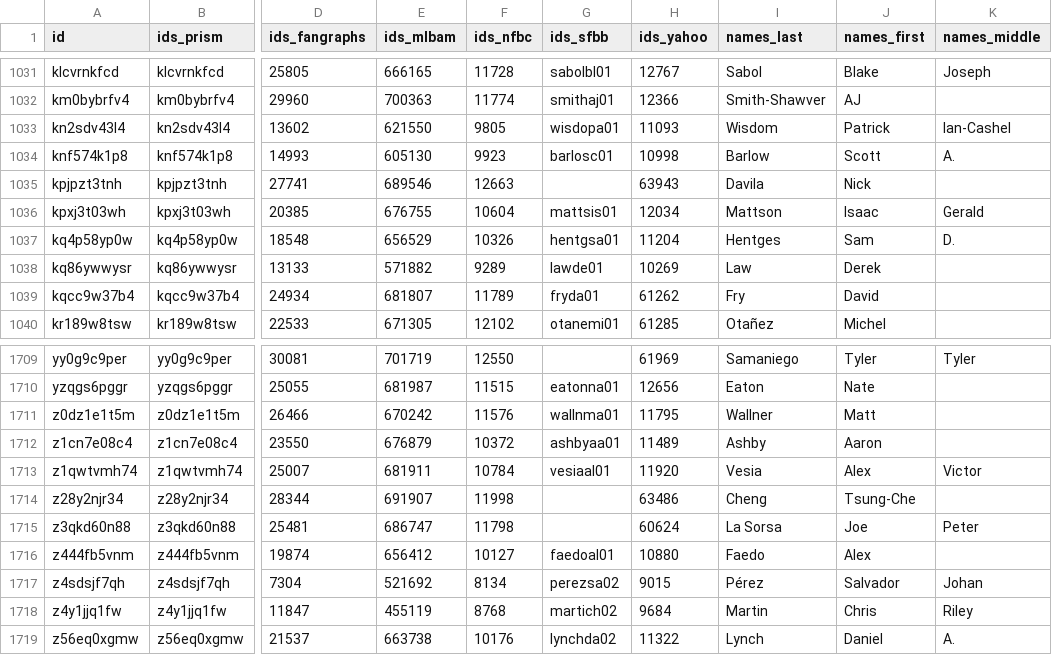
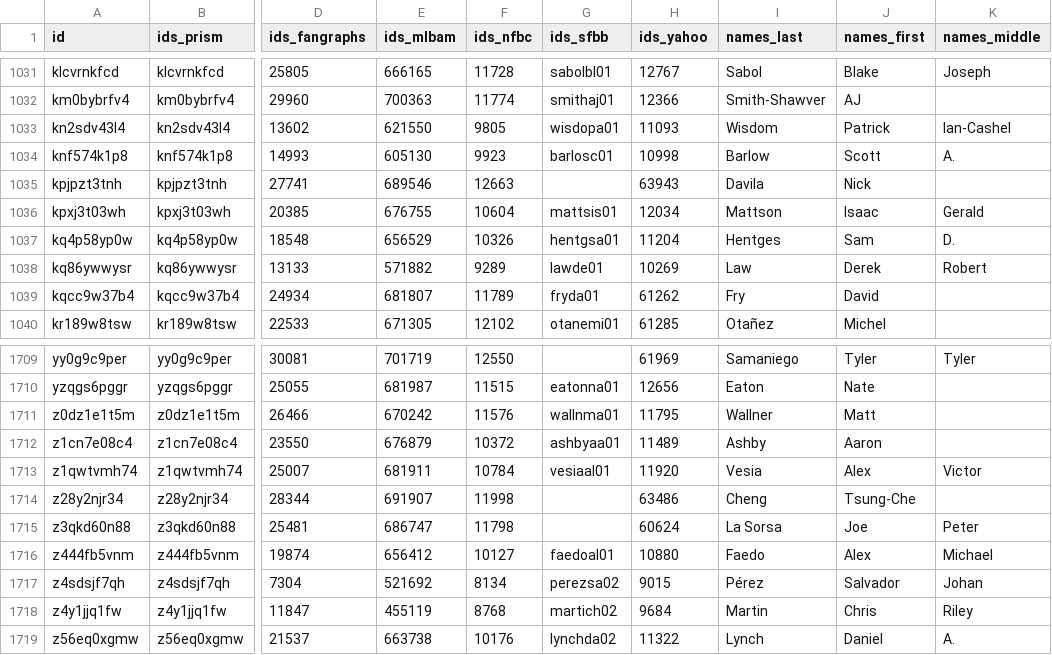
Before and after one commit to StatsVine/prism-registry, a CSV file: exports/mlb/player_ids/player_ids.csv, drawn as a sheet; only a part is shown, gaps mark what is left out; the diff names each change by its address in the sheet, - before the commit and + after, or states it on an @@ line.

```diff
--- a/exports/mlb/player_ids/player_ids.csv
+++ b/exports/mlb/player_ids/player_ids.csv
-K1038 (names_middle): (empty)
+K1038 (names_middle): Robert
-K1716 (names_middle): (empty)
+K1716 (names_middle): Michael
```
Also changed, not shown: exports/mlb/players_mlb_profile/players_mlb_profile.csv, exports/mlb/players_mlb_roster/players_mlb_roster.csv, 45 other files.
